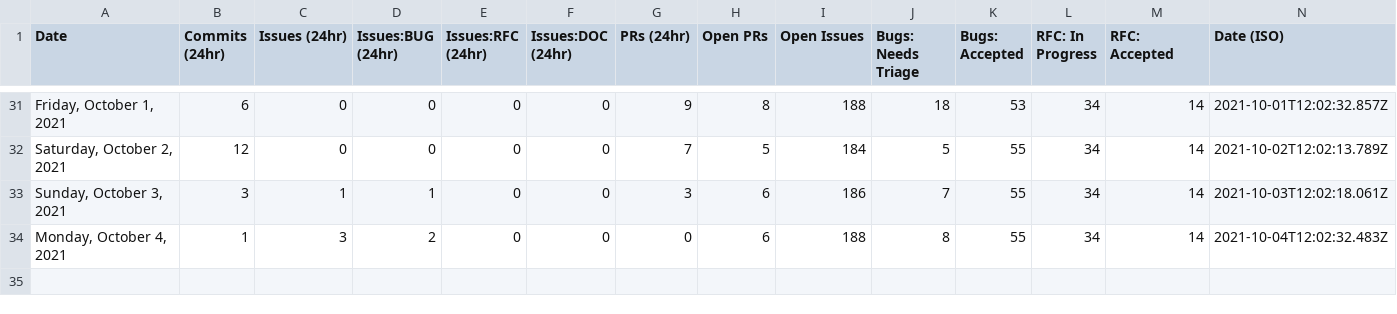
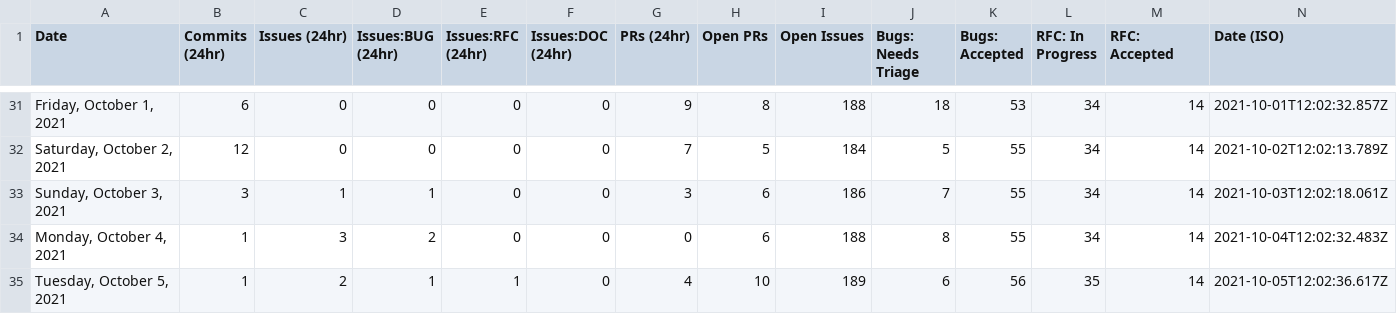
Before and after one commit to withastro/astro, a CSV file: scripts/stats/stats.csv, drawn as a sheet; only a part is shown, gaps mark what is left out; the diff names each change by its address in the sheet, - before the commit and + after, or states it on an @@ line.

```diff
--- a/scripts/stats/stats.csv
+++ b/scripts/stats/stats.csv
+row 35: Tuesday, October 5, 2021 | 1 | 2 | 1 | 1 | 0 | 4 | 10 | 189 | 6 | 56 | 35 | 14 | 2021-10-05T12:02:36.617Z
```
